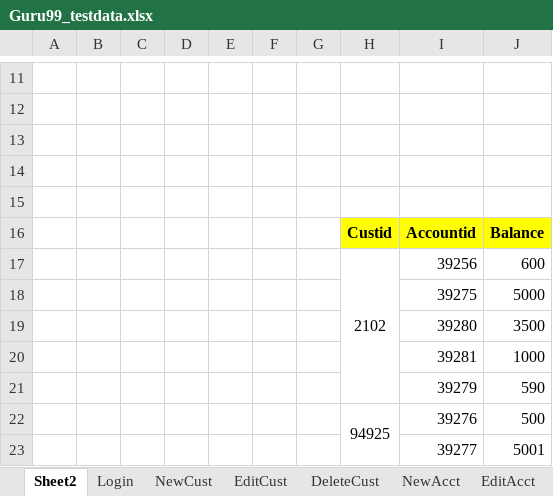
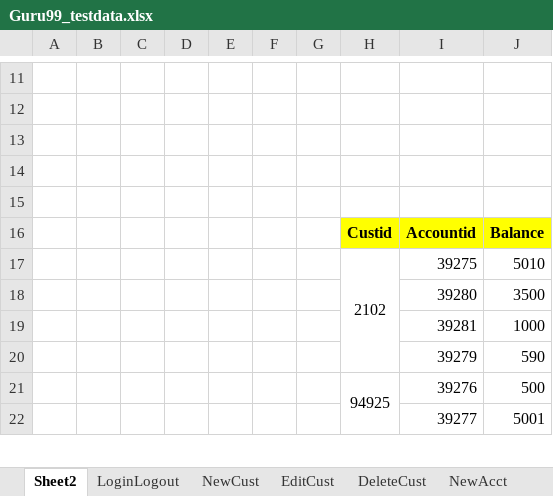
Before and after one commit to krRanjani/referencematerial, an Excel workbook: SeleniumWebDriver/src/guru99/DataFiles/Guru99_testdata.xlsx, sheet Sheet2, drawn as a sheet; only a part is shown, gaps mark what is left out; values as stored, in another font and other column widths than the file's, no borders; removed rows and columns are numbered as before the commit, all else as after; the diff names each change by its address in the sheet, - before the commit and + after, or states it on an @@ line.

```diff
--- a/SeleniumWebDriver/src/guru99/DataFiles/Guru99_testdata.xlsx (sheet Sheet2)
+++ b/SeleniumWebDriver/src/guru99/DataFiles/Guru99_testdata.xlsx (sheet Sheet2)
-sheet tab: Login
+sheet tab: LoginLogout
-row 17:  |  |  |  |  |  |  | 2102 | 39256 | 600
-row 18:  |  |  |  |  |  |  |  | 39275 | 5000
+row 17:  |  |  |  |  |  |  | 2102 | 39275 | 5010
```
Also changed, not shown: sheet LoginLogout, sheet Deposit, sheet BalEnquiry, other sheet tabs, 14 other files.
